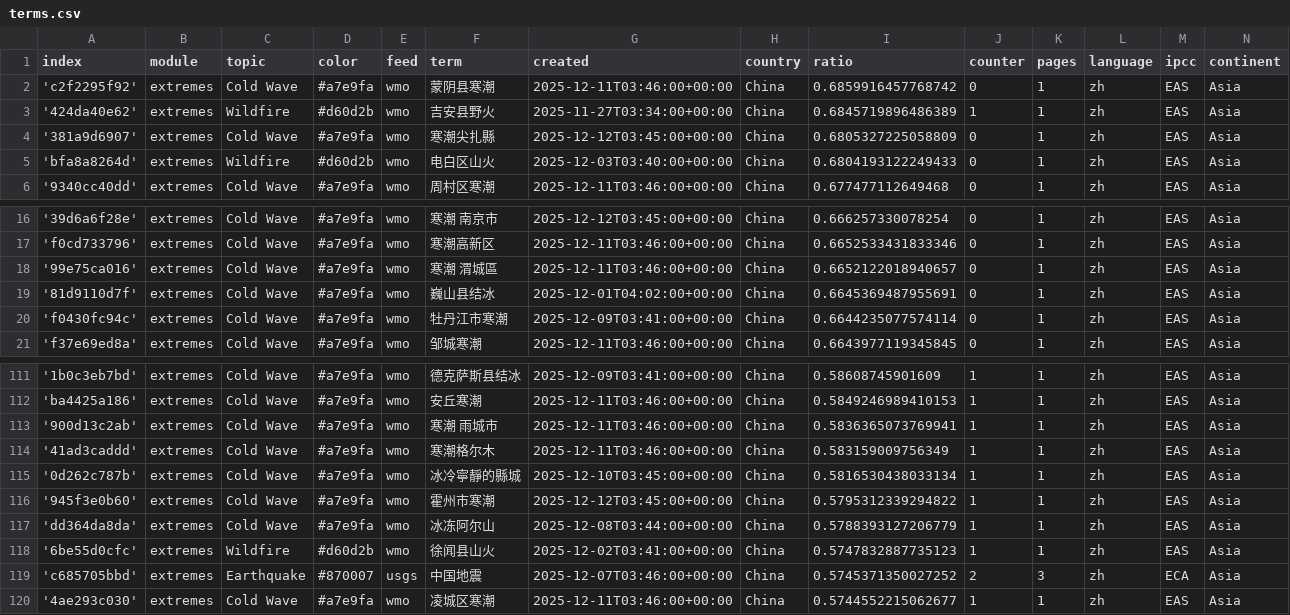
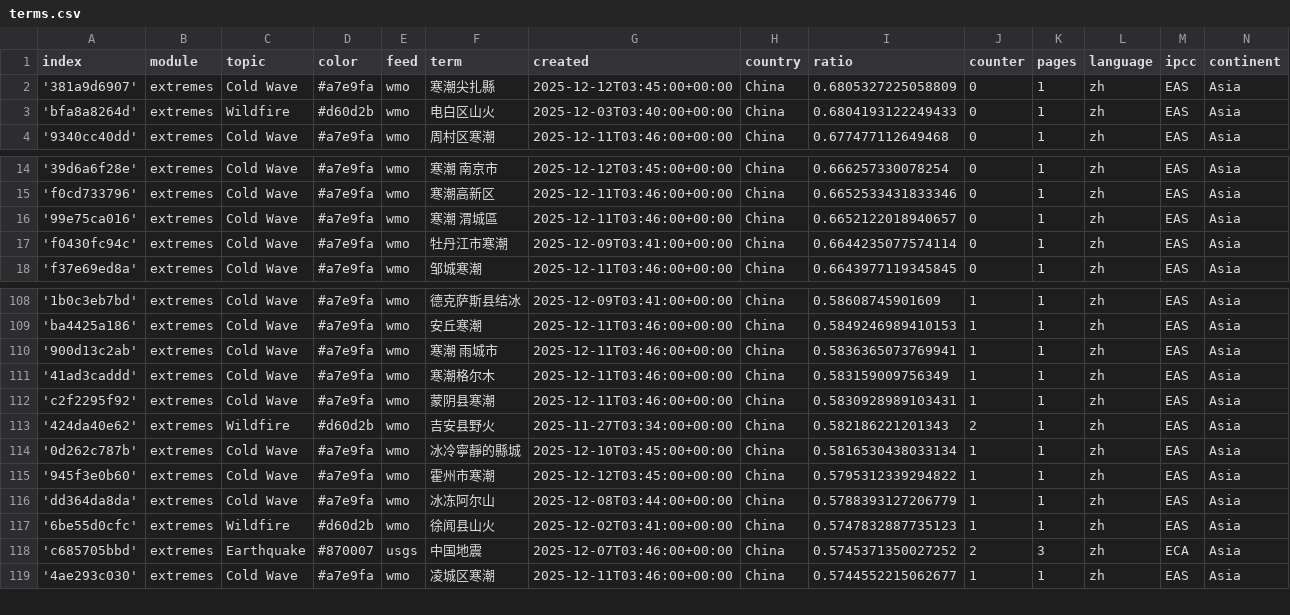
Before and after one commit to tapio-22-Digitale-Methoden-News/chineseExtremes, a CSV file: terms.csv, drawn as a sheet; only a part is shown, gaps mark what is left out; removed rows and columns are numbered as before the commit, all else as after; the diff names each change by its address in the sheet, - before the commit and + after, or states it on an @@ line.

Commit message:
Commit from GitHub Actions (harvest:0.0)

```diff
--- a/terms.csv
+++ b/terms.csv
-row 2: 'c2f2295f92' | extremes | Cold Wave | #a7e9fa | wmo | 蒙阴县寒潮 | 2025-12-11T03:46:00+00:00 | China | 0.6859916457768742 | 0 | 1 | zh | EAS | Asia
-row 3: '424da40e62' | extremes | Wildfire | #d60d2b | wmo | 吉安县野火 | 2025-11-27T03:34:00+00:00 | China | 0.6845719896486389 | 1 | 1 | zh | EAS | Asia
-row 19: '81d9110d7f' | extremes | Cold Wave | #a7e9fa | wmo | 巍山县结冰 | 2025-12-01T04:02:00+00:00 | China | 0.6645369487955691 | 0 | 1 | zh | EAS | Asia
+row 112: 'c2f2295f92' | extremes | Cold Wave | #a7e9fa | wmo | 蒙阴县寒潮 | 2025-12-11T03:46:00+00:00 | China | 0.5830928989103431 | 1 | 1 | zh | EAS | Asia
+row 113: '424da40e62' | extremes | Wildfire | #d60d2b | wmo | 吉安县野火 | 2025-11-27T03:34:00+00:00 | China | 0.582186221201343 | 2 | 1 | zh | EAS | Asia
```
